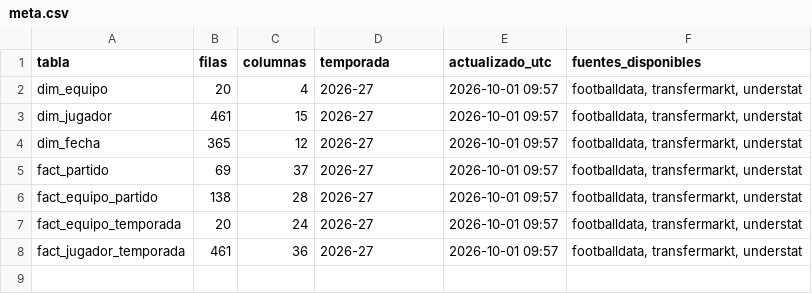
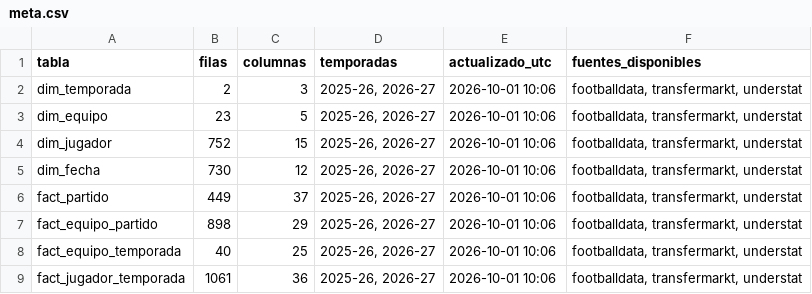
Before and after one commit to andonirdguez/laliga-dashboard, a CSV file: data/gold/meta.csv, drawn as a sheet.

```diff
--- a/data/gold/meta.csv
+++ b/data/gold/meta.csv
@@ -1,8 +1,9 @@
-tabla,filas,columnas,temporada,actualizado_utc,fuentes_disponibles
-dim_equipo,20,4,2026-27,2026-10-01 09:57,"footballdata, transfermarkt, understat"
-dim_jugador,461,15,2026-27,2026-10-01 09:57,"footballdata, transfermarkt, understat"
-dim_fecha,365,12,2026-27,2026-10-01 09:57,"footballdata, transfermarkt, understat"
-fact_partido,69,37,2026-27,2026-10-01 09:57,"footballdata, transfermarkt, understat"
-fact_equipo_partido,138,28,2026-27,2026-10-01 09:57,"footballdata, transfermarkt, understat"
-fact_equipo_temporada,20,24,2026-27,2026-10-01 09:57,"footballdata, transfermarkt, understat"
-fact_jugador_temporada,461,36,2026-27,2026-10-01 09:57,"footballdata, transfermarkt, understat"
+tabla,filas,columnas,temporadas,actualizado_utc,fuentes_disponibles
+dim_temporada,2,3,"2025-26, 2026-27",2026-10-01 10:06,"footballdata, transfermarkt, understat"
+dim_equipo,23,5,"2025-26, 2026-27",2026-10-01 10:06,"footballdata, transfermarkt, understat"
+dim_jugador,752,15,"2025-26, 2026-27",2026-10-01 10:06,"footballdata, transfermarkt, understat"
+dim_fecha,730,12,"2025-26, 2026-27",2026-10-01 10:06,"footballdata, transfermarkt, understat"
+fact_partido,449,37,"2025-26, 2026-27",2026-10-01 10:06,"footballdata, transfermarkt, understat"
+fact_equipo_partido,898,29,"2025-26, 2026-27",2026-10-01 10:06,"footballdata, transfermarkt, understat"
+fact_equipo_temporada,40,25,"2025-26, 2026-27",2026-10-01 10:06,"footballdata, transfermarkt, understat"
+fact_jugador_temporada,1061,36,"2025-26, 2026-27",2026-10-01 10:06,"footballdata, transfermarkt, understat"
```
Also changed, not shown: data/gold/dim_equipo.csv, data/gold/fact_equipo_temporada.csv, 11 other files.
